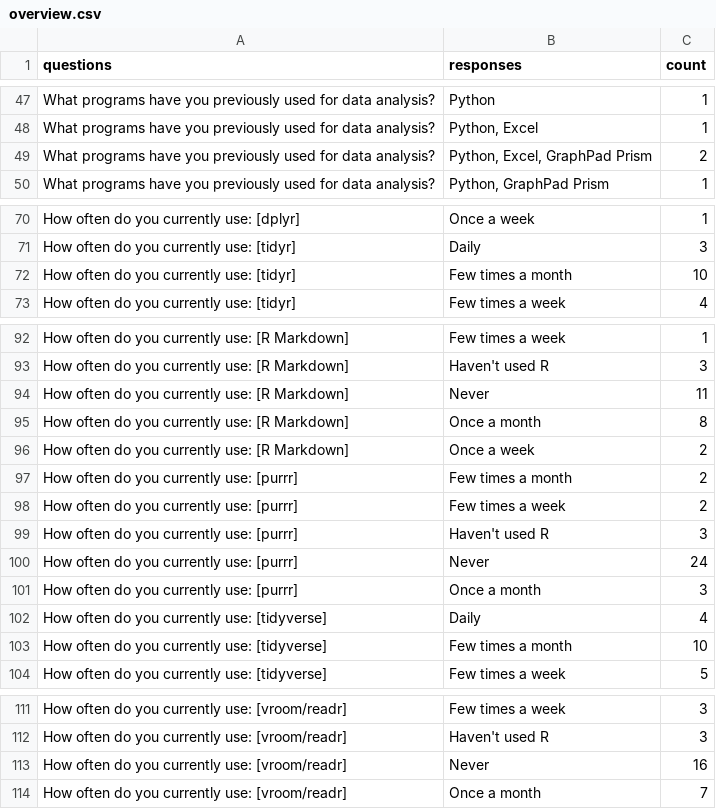
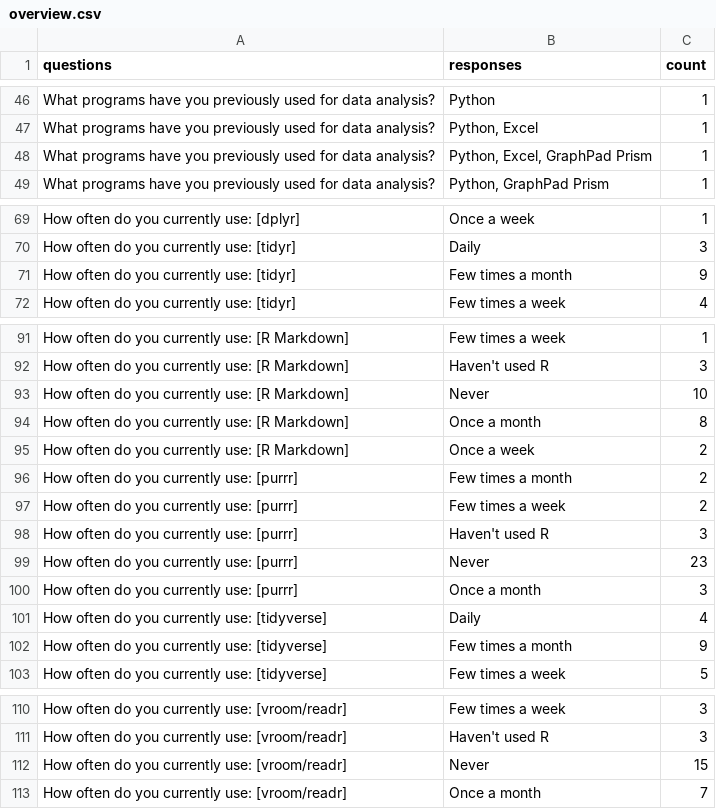
Before and after one commit to rostools/samwise, a CSV file: data/inter/2024-05-06/overview.csv, drawn as a sheet; only a part is shown, gaps mark what is left out; the diff covers the shown part only.

```diff
--- a/data/inter/2024-05-06/overview.csv
+++ b/data/inter/2024-05-06/overview.csv
@@ -48,3 +47,3 @@ What programs have you previously used for data analysis?,Python,1
 What programs have you previously used for data analysis?,"Python, Excel",1
-What programs have you previously used for data analysis?,"Python, Excel, GraphPad Prism",2
+What programs have you previously used for data analysis?,"Python, Excel, GraphPad Prism",1
 What programs have you previously used for data analysis?,"Python, GraphPad Prism",1
@@ -71,3 +70,3 @@ How often do you currently use: [dplyr],Once a week,1
 How often do you currently use: [tidyr],Daily,3
-How often do you currently use: [tidyr],Few times a month,10
+How often do you currently use: [tidyr],Few times a month,9
 How often do you currently use: [tidyr],Few times a week,4
@@ -93,3 +92,3 @@ How often do you currently use: [R Markdown],Few times a week,1
 How often do you currently use: [R Markdown],Haven't used R,3
-How often do you currently use: [R Markdown],Never,11
+How often do you currently use: [R Markdown],Never,10
 How often do you currently use: [R Markdown],Once a month,8
@@ -99,6 +98,6 @@ How often do you currently use: [purrr],Few times a week,2
 How often do you currently use: [purrr],Haven't used R,3
-How often do you currently use: [purrr],Never,24
+How often do you currently use: [purrr],Never,23
 How often do you currently use: [purrr],Once a month,3
 How often do you currently use: [tidyverse],Daily,4
-How often do you currently use: [tidyverse],Few times a month,10
+How often do you currently use: [tidyverse],Few times a month,9
 How often do you currently use: [tidyverse],Few times a week,5
@@ -112,3 +111,3 @@ How often do you currently use: [vroom/readr],Few times a week,3
 How often do you currently use: [vroom/readr],Haven't used R,3
-How often do you currently use: [vroom/readr],Never,16
+How often do you currently use: [vroom/readr],Never,15
 How often do you currently use: [vroom/readr],Once a month,7
```
Also changed, not shown: 1 removed row and 17 edited cells elsewhere in this file, data/inter/2024-05-06/feedback-precourse.csv, 6 other files.
